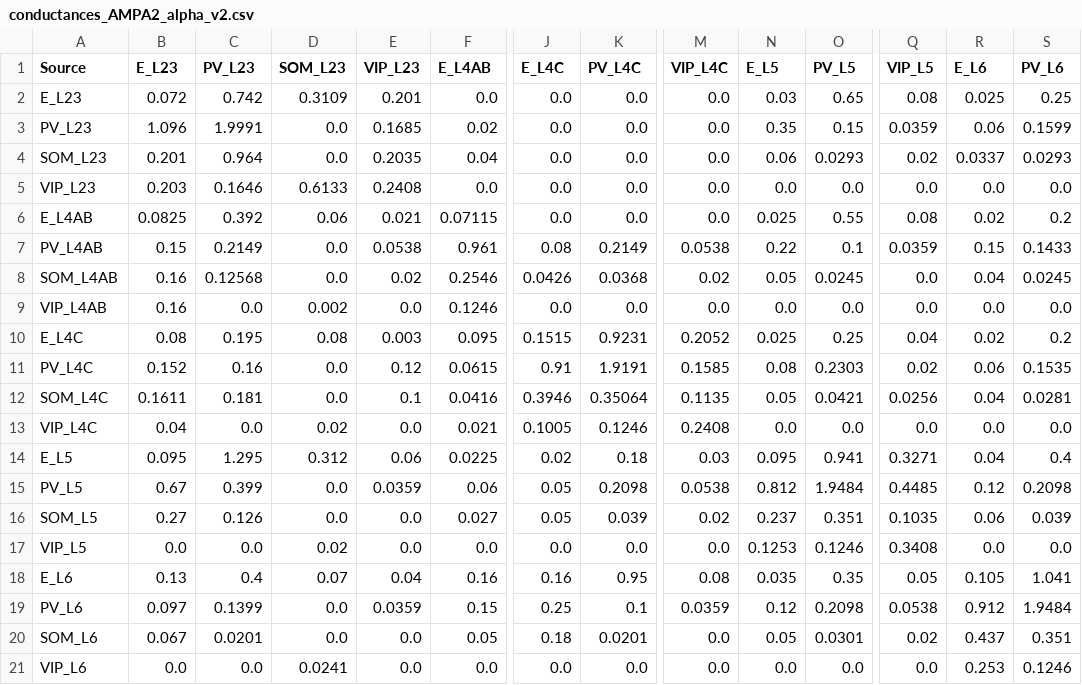
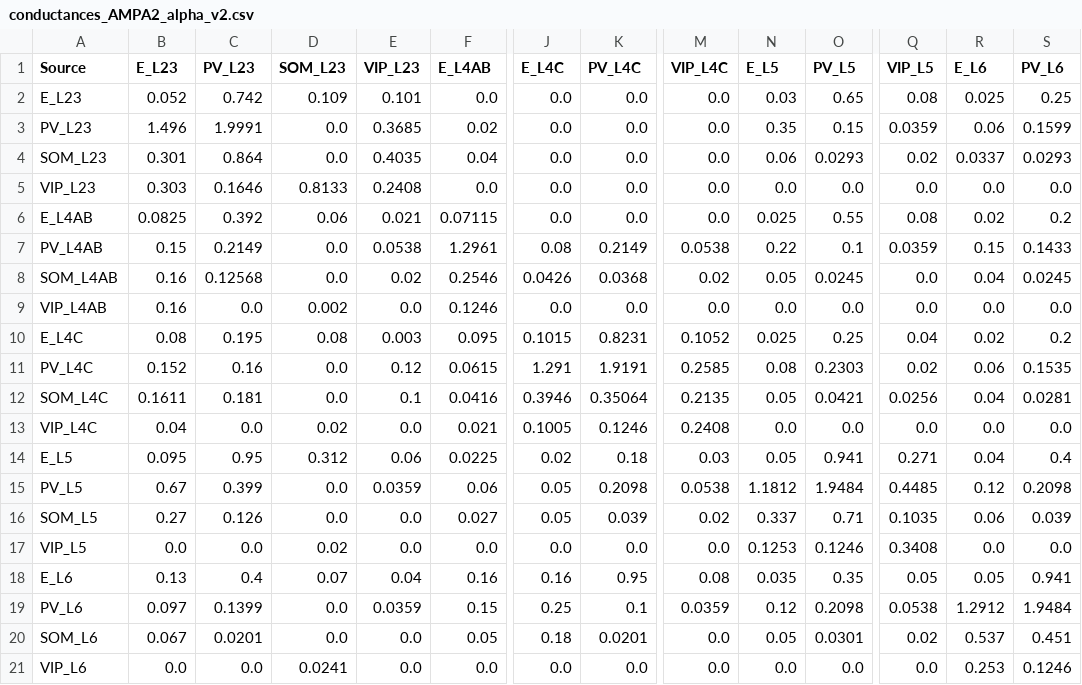
Before and after one commit to m-proust/Cortical-Column, a CSV file: config/conductances_AMPA2_alpha_v2.csv, drawn as a sheet; only a part is shown, gaps mark what is left out; the diff covers the shown part only; the diff names each change by its address in the sheet, - before the commit and + after, or states it on an @@ line.

```diff
--- a/config/conductances_AMPA2_alpha_v2.csv
+++ b/config/conductances_AMPA2_alpha_v2.csv
-B2 (E_L23): 0.072
+B2 (E_L23): 0.052
-D2 (SOM_L23): 0.3109
+D2 (SOM_L23): 0.109
-E2 (VIP_L23): 0.201
+E2 (VIP_L23): 0.101
-B3 (E_L23): 1.096
+B3 (E_L23): 1.496
-E3 (VIP_L23): 0.1685
+E3 (VIP_L23): 0.3685
-B4 (E_L23): 0.201
+B4 (E_L23): 0.301
-C4 (PV_L23): 0.964
+C4 (PV_L23): 0.864
-E4 (VIP_L23): 0.2035
+E4 (VIP_L23): 0.4035
-B5 (E_L23): 0.203
+B5 (E_L23): 0.303
-D5 (SOM_L23): 0.6133
+D5 (SOM_L23): 0.8133
-F7 (E_L4AB): 0.961
+F7 (E_L4AB): 1.2961
-J10 (E_L4C): 0.1515
+J10 (E_L4C): 0.1015
-K10 (PV_L4C): 0.9231
+K10 (PV_L4C): 0.8231
-M10 (VIP_L4C): 0.2052
+M10 (VIP_L4C): 0.1052
-J11 (E_L4C): 0.91
+J11 (E_L4C): 1.291
-M11 (VIP_L4C): 0.1585
+M11 (VIP_L4C): 0.2585
-M12 (VIP_L4C): 0.1135
+M12 (VIP_L4C): 0.2135
-C14 (PV_L23): 1.295
+C14 (PV_L23): 0.95
-N14 (E_L5): 0.095
+N14 (E_L5): 0.05
-Q14 (VIP_L5): 0.3271
+Q14 (VIP_L5): 0.271
-N15 (E_L5): 0.812
+N15 (E_L5): 1.1812
-N16 (E_L5): 0.237
+N16 (E_L5): 0.337
-O16 (PV_L5): 0.351
+O16 (PV_L5): 0.71
-R18 (E_L6): 0.105
+R18 (E_L6): 0.05
-S18 (PV_L6): 1.041
+S18 (PV_L6): 0.941
-R19 (E_L6): 0.912
+R19 (E_L6): 1.2912
-R20 (E_L6): 0.437
+R20 (E_L6): 0.537
-S20 (PV_L6): 0.351
+S20 (PV_L6): 0.451
```
Also changed, not shown: 1 edited cell elsewhere in this file, 2 other files.
